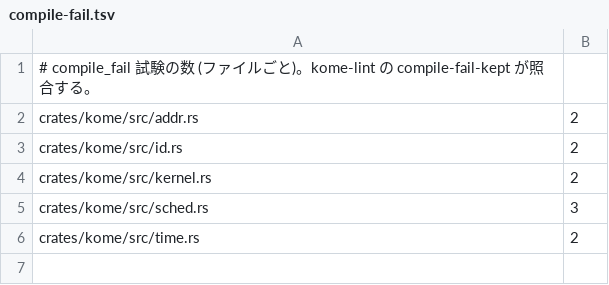
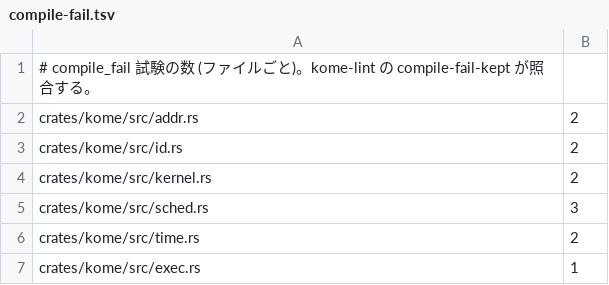
Before and after one commit to komodaru/kome, a TSV file: docs/compile-fail.tsv, drawn as a sheet; the diff names each change by its address in the sheet, - before the commit and + after, or states it on an @@ line.

```diff
--- a/docs/compile-fail.tsv
+++ b/docs/compile-fail.tsv
+row 7: crates/kome/src/exec.rs | 1
```
Also changed, not shown: docs/proofs.tsv, 17 other files.
